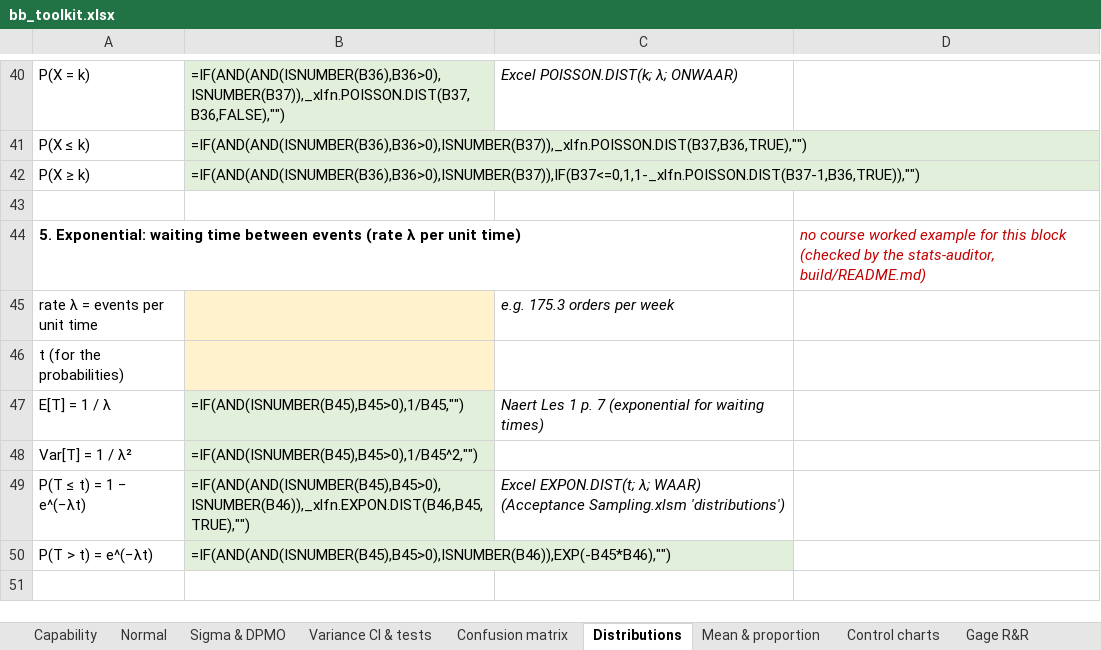
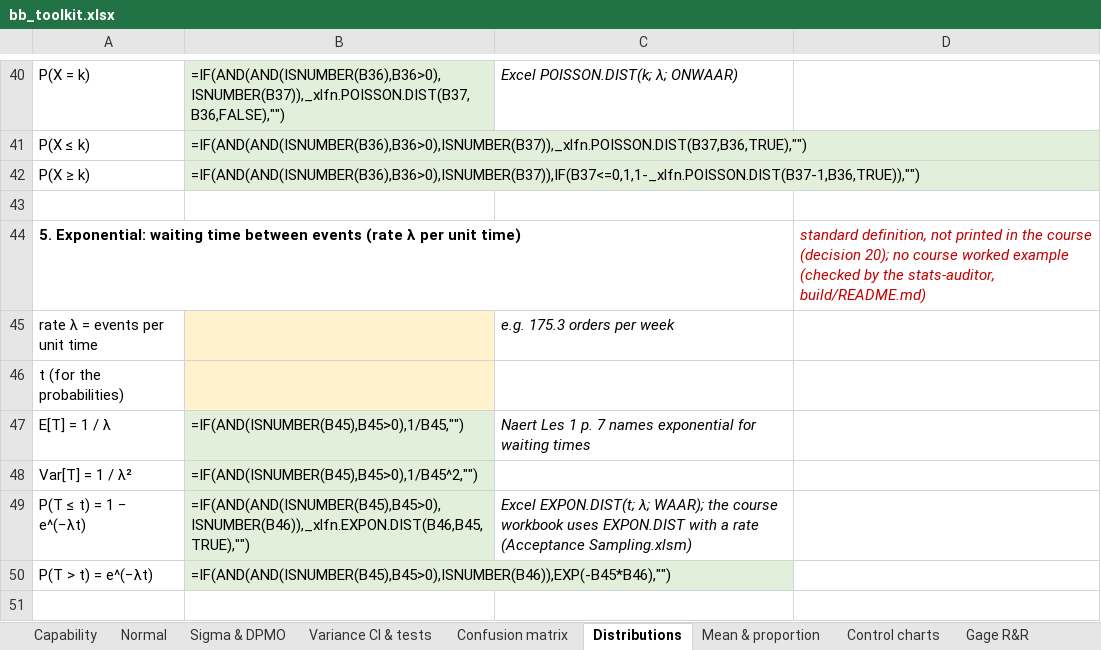
Before and after one commit to Tamasje/BlackBeltSixSigma, an Excel workbook: build/bb_toolkit.xlsx, sheet Distributions, drawn as a sheet; only a part is shown, gaps mark what is left out; values as stored, in another font and other column widths than the file's, no borders; formulas without a stored value are shown as written; the diff covers the shown part only; the diff names each change by its address in the sheet, - before the commit and + after, or states it on an @@ line.

```diff
--- a/build/bb_toolkit.xlsx (sheet Distributions)
+++ b/build/bb_toolkit.xlsx (sheet Distributions)
-D44: no course worked example for this block (checked by…
+D44: standard definition, not printed in the course (decision 20); no course worked example (checked by…
-C47: …p. 7 (exponential for waiting times)
+C47: …p. 7 names exponential for waiting times
-C49: …EXPON.DIST(t; λ; WAAR) (Acceptance Sampling.xlsm 'distributions')
+C49: …EXPON.DIST(t; λ; WAAR); the course workbook uses EXPON.DIST with a rate (Acceptance Sampling.xlsm)
```
Also changed, not shown: 7 edited cells elsewhere in this sheet, sheet Capability, sheet Sigma & DPMO, sheet Control charts, sheet Normal, 46 other files.
